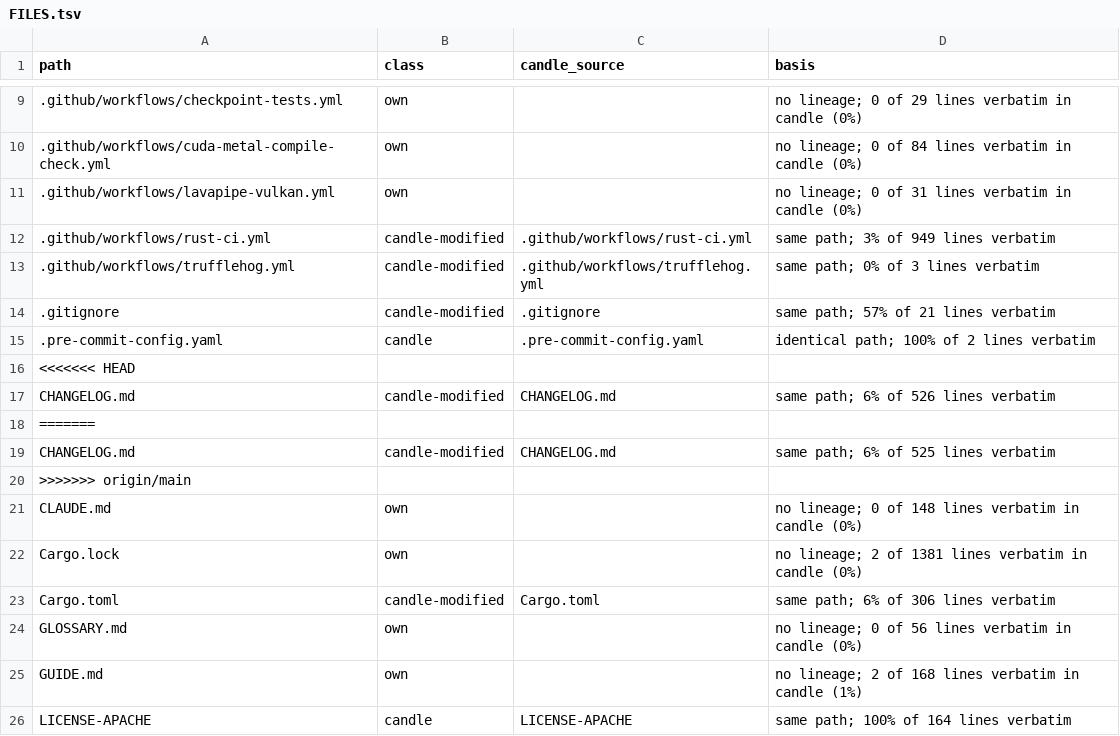
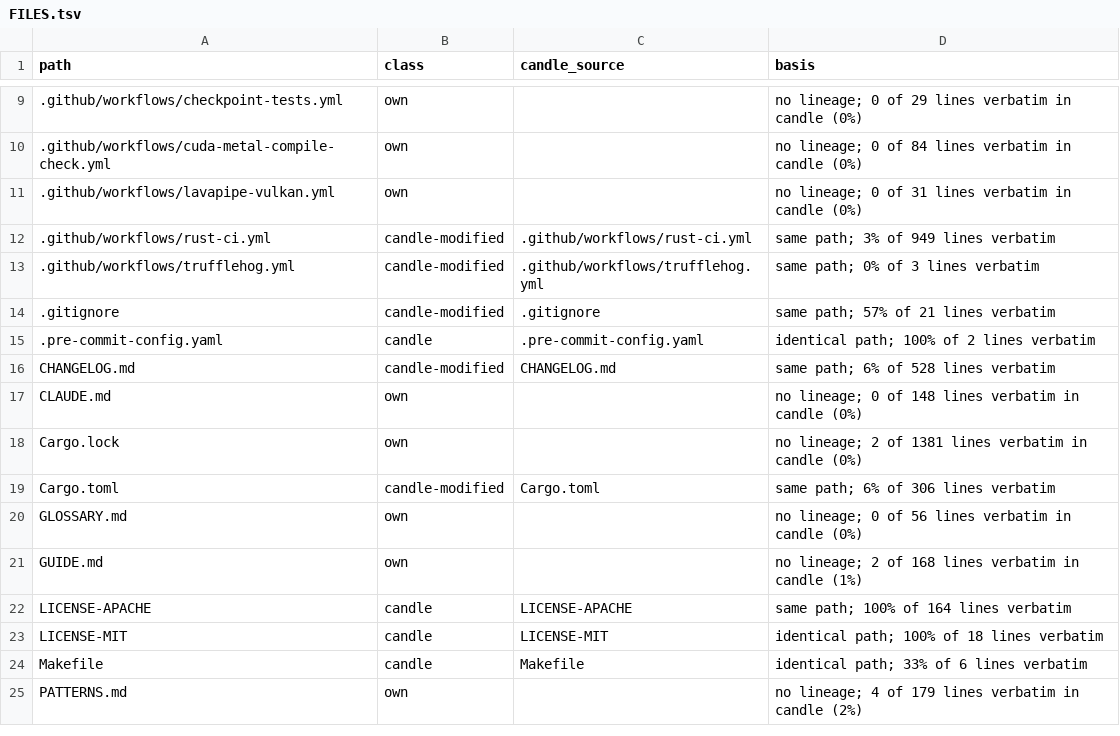
Before and after one commit to ThinkersJournal/fuel, a TSV file: docs/provenance/FILES.tsv, drawn as a sheet; only a part is shown, gaps mark what is left out; the shorter side is filled out with more unchanged rows.

```diff
--- a/docs/provenance/FILES.tsv
+++ b/docs/provenance/FILES.tsv
@@ -15,7 +15,3 @@ path	class	candle_source	basis
 .pre-commit-config.yaml	candle	.pre-commit-config.yaml	identical path; 100% of 2 lines verbatim
-<<<<<<< HEAD
-CHANGELOG.md	candle-modified	CHANGELOG.md	same path; 6% of 526 lines verbatim
-=======
-CHANGELOG.md	candle-modified	CHANGELOG.md	same path; 6% of 525 lines verbatim
->>>>>>> origin/main
+CHANGELOG.md	candle-modified	CHANGELOG.md	same path; 6% of 528 lines verbatim
 CLAUDE.md	own		no lineage; 0 of 148 lines verbatim in candle (0%)
```
